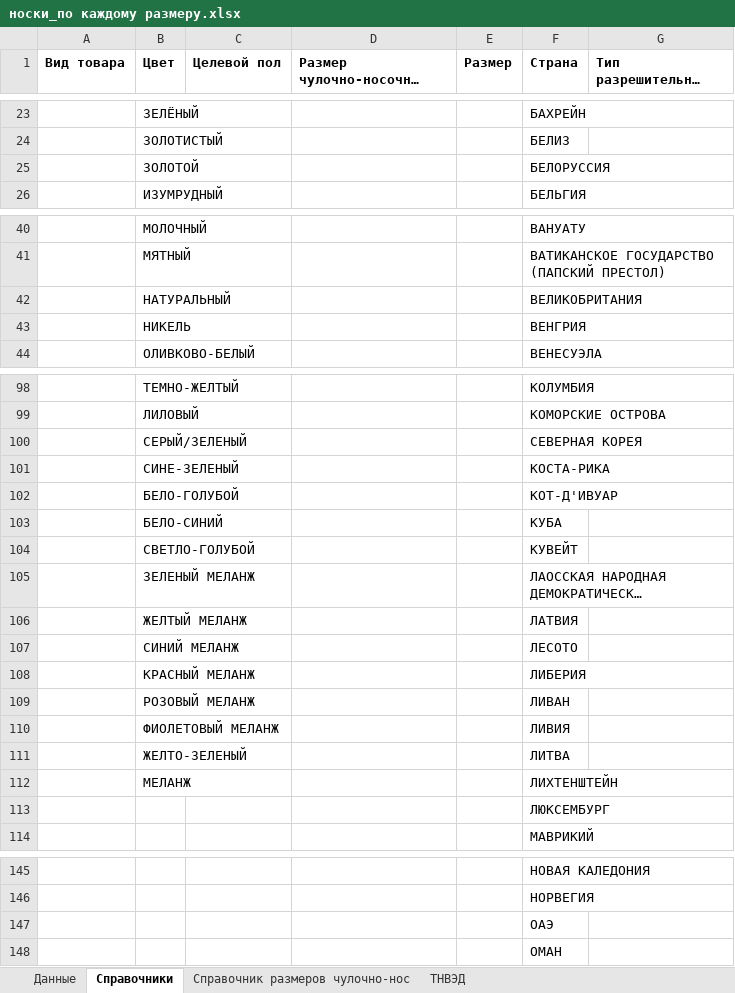
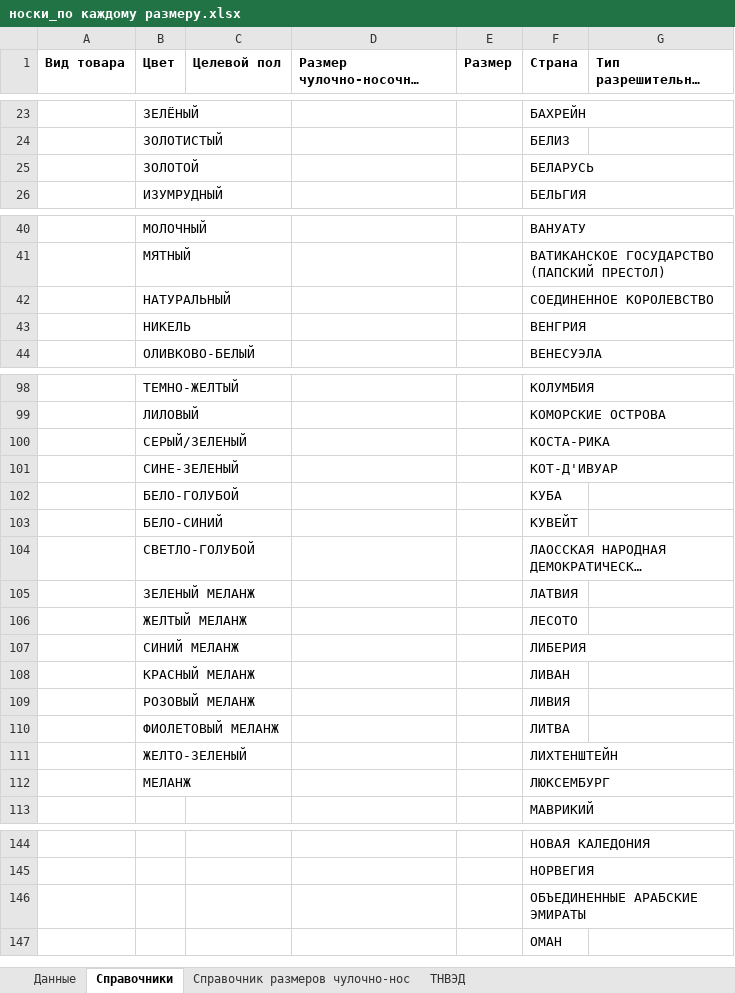
Before and after one commit to pychik/Markineris2.0.r, an Excel workbook: app/download_dir/system_files/носки_по каждому размеру.xlsx, sheet Справочники, drawn as a sheet; only a part is shown, gaps mark what is left out; long unchanged cells end in …; values as stored, in another font and other column widths than the file's, no borders; conditional formats not drawn; removed rows and columns are numbered as before the commit, all else as after; the diff covers the shown part only; the diff names each change by its address in the sheet, - before the commit and + after, or states it on an @@ line.

```diff
--- a/app/download_dir/system_files/носки_по каждому размеру.xlsx (sheet Справочники)
+++ b/app/download_dir/system_files/носки_по каждому размеру.xlsx (sheet Справочники)
-F25 (Страна): БЕЛОРУССИЯ
+F25 (Страна): БЕЛАРУСЬ
-F42 (Страна): ВЕЛИКОБРИТАНИЯ
+F42 (Страна): СОЕДИНЕННОЕ КОРОЛЕВСТВО
-row 100:  | СЕРЫЙ/ЗЕЛЕНЫЙ |  |  |  | СЕВЕРНАЯ КОРЕЯ
-B100 (Цвет): СИНЕ-ЗЕЛЕНЫЙ
+B100 (Цвет): СЕРЫЙ/ЗЕЛЕНЫЙ
-B101 (Цвет): БЕЛО-ГОЛУБОЙ
+B101 (Цвет): СИНЕ-ЗЕЛЕНЫЙ
-B102 (Цвет): БЕЛО-СИНИЙ
+B102 (Цвет): БЕЛО-ГОЛУБОЙ
-B103 (Цвет): СВЕТЛО-ГОЛУБОЙ
+B103 (Цвет): БЕЛО-СИНИЙ
-B104 (Цвет): ЗЕЛЕНЫЙ МЕЛАНЖ
+B104 (Цвет): СВЕТЛО-ГОЛУБОЙ
-B105 (Цвет): ЖЕЛТЫЙ МЕЛАНЖ
+B105 (Цвет): ЗЕЛЕНЫЙ МЕЛАНЖ
-B106 (Цвет): СИНИЙ МЕЛАНЖ
+B106 (Цвет): ЖЕЛТЫЙ МЕЛАНЖ
-B107 (Цвет): КРАСНЫЙ МЕЛАНЖ
+B107 (Цвет): СИНИЙ МЕЛАНЖ
-B108 (Цвет): РОЗОВЫЙ МЕЛАНЖ
+B108 (Цвет): КРАСНЫЙ МЕЛАНЖ
-B109 (Цвет): ФИОЛЕТОВЫЙ МЕЛАНЖ
+B109 (Цвет): РОЗОВЫЙ МЕЛАНЖ
-B110 (Цвет): ЖЕЛТО-ЗЕЛЕНЫЙ
+B110 (Цвет): ФИОЛЕТОВЫЙ МЕЛАНЖ
-B111 (Цвет): МЕЛАНЖ
+B111 (Цвет): ЖЕЛТО-ЗЕЛЕНЫЙ
-B112 (Цвет): (empty)
+B112 (Цвет): МЕЛАНЖ
-F146 (Страна): ОАЭ
+F146 (Страна): ОБЪЕДИНЕННЫЕ АРАБСКИЕ ЭМИРАТЫ
```
Also changed, not shown: 2 edited cells elsewhere in this sheet, app/download_dir/system_files/белье_по каждому размеру.xlsx, app/download_dir/system_files/белье_по комплектам.xlsx, 10 other files.
